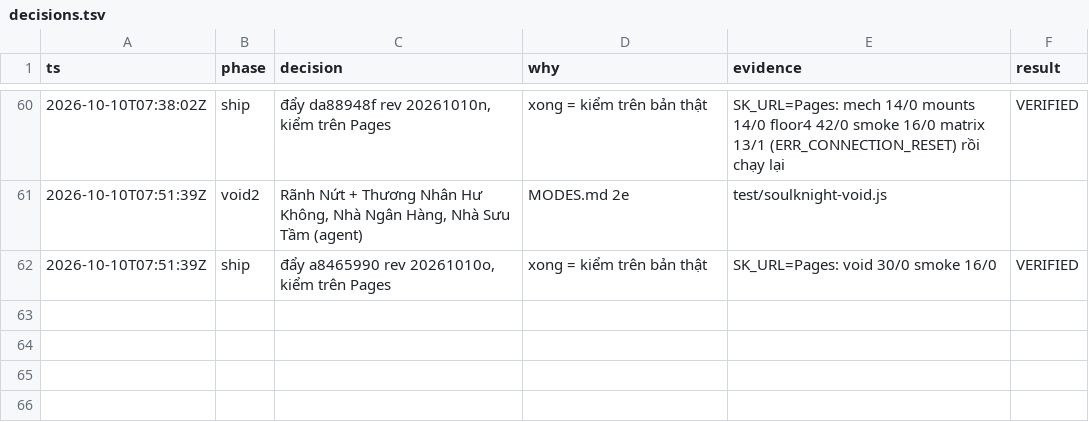
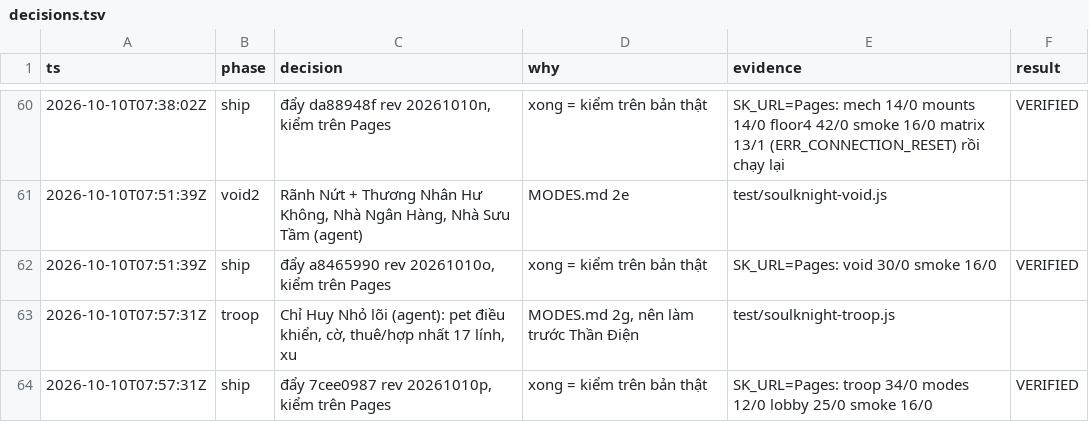
Before and after one commit to poke5121999-art/survivor-web-hub, a TSV file: games/soulknight/tools/polish/decisions.tsv, drawn as a sheet; only a part is shown, gaps mark what is left out; the diff names each change by its address in the sheet, - before the commit and + after, or states it on an @@ line.

```diff
--- a/games/soulknight/tools/polish/decisions.tsv
+++ b/games/soulknight/tools/polish/decisions.tsv
+row 63: 2026-10-10T07:57:31Z | troop | Chỉ Huy Nhỏ lõi (agent): pet điều khiển, cờ, thuê/hợp nhất 17 lính, xu | MODES.md 2g, nên làm trước Thần Điện | test/soulknight-troop.js
+row 64: 2026-10-10T07:57:31Z | ship | đẩy 7cee0987 rev 20261010p, kiểm trên Pages | xong = kiểm trên bản thật | SK_URL=Pages: troop 34/0 modes 12/0 lobby 25/0 smoke 16/0 | VERIFIED
```
Also changed, not shown: 8 other files.
